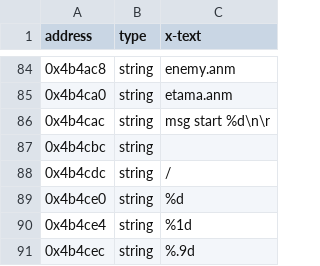
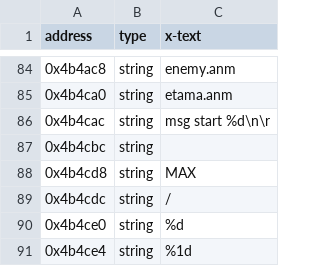
Before and after one commit to Swiizyu/th08, a CSV file: config/reccmp-strings.csv, drawn as a sheet; only a part is shown, gaps mark what is left out; the shorter side is filled out with more unchanged rows.

```diff
--- a/config/reccmp-strings.csv
+++ b/config/reccmp-strings.csv
@@ -87,2 +87,3 @@ address,type,x-text
 0x4b4cbc,string," "
+0x4b4cd8,string,"MAX"
 0x4b4cdc,string,"/"
```
Also changed, not shown: config/reccmp-functions.csv.
